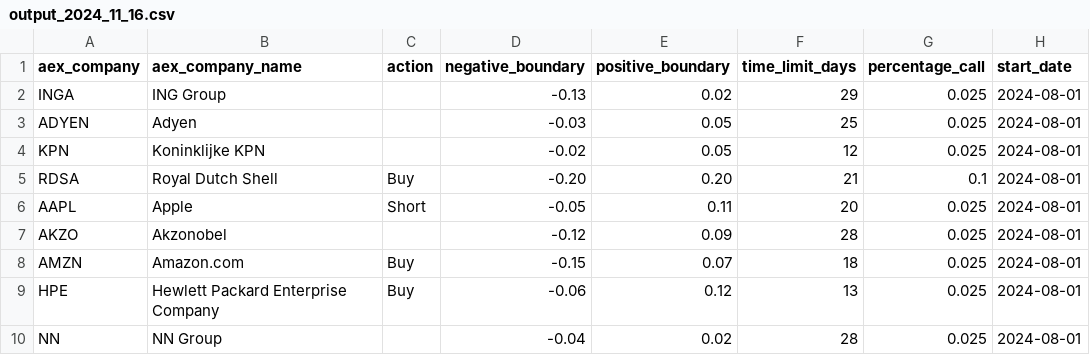
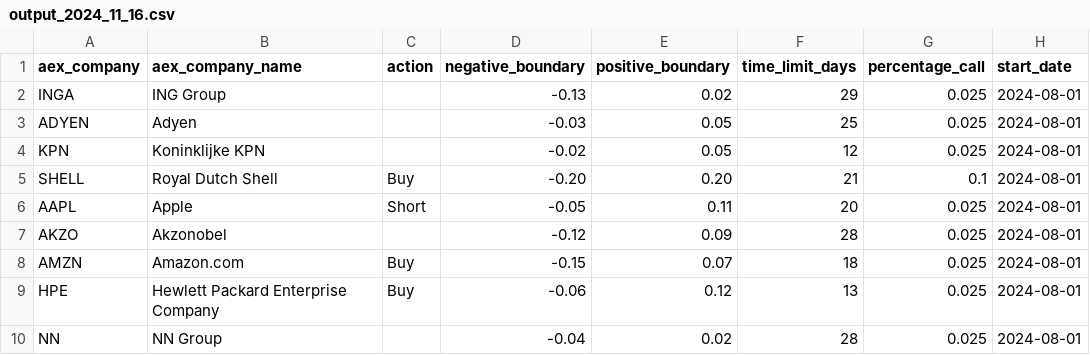
Before and after one commit to gijshagen/quantconnect_data, a CSV file: output_2024_11_16.csv, drawn as a sheet; only a part is shown; the diff names each change by its address in the sheet, - before the commit and + after, or states it on an @@ line.

Commit message:
Update output_2024_11_16.csv

```diff
--- a/output_2024_11_16.csv
+++ b/output_2024_11_16.csv
-A5 (aex_company): RDSA
+A5 (aex_company): SHELL
```
